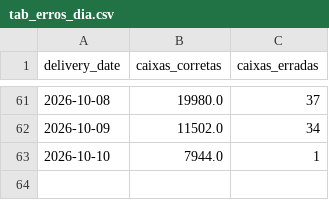
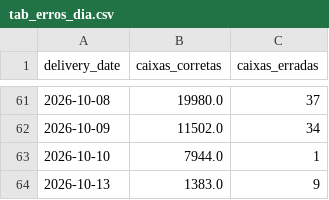
Before and after one commit to diogojfr/report-cdc-streamlit, a CSV file: data/tab_erros_dia.csv, drawn as a sheet; only a part is shown, gaps mark what is left out; the diff names each change by its address in the sheet, - before the commit and + after, or states it on an @@ line.

```diff
--- a/data/tab_erros_dia.csv
+++ b/data/tab_erros_dia.csv
+row 64: 2026-10-13 | 1383.0 | 9
```
Also changed, not shown: data/tab_errors.csv, data/tab_loads.csv.
